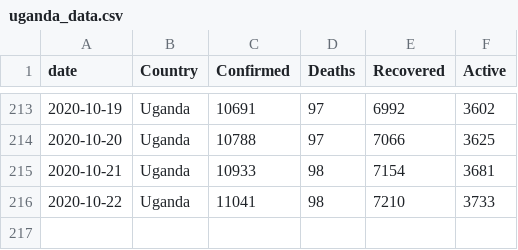
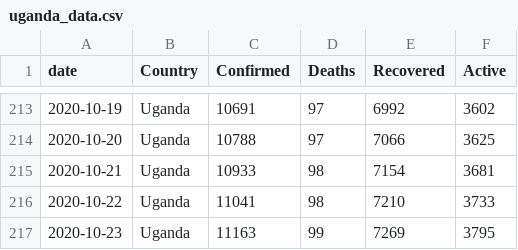
Before and after one commit to TJMusiitwa/UG-Covid19-Dashboard, a CSV file: uganda_data.csv, drawn as a sheet; only a part is shown, gaps mark what is left out.

```diff
--- a/uganda_data.csv
+++ b/uganda_data.csv
@@ -216 +216,2 @@ date,Country,Confirmed,Deaths,Recovered,Active
 2020-10-22,Uganda,11041,98,7210,3733
+2020-10-23,Uganda,11163,99,7269,3795
```
